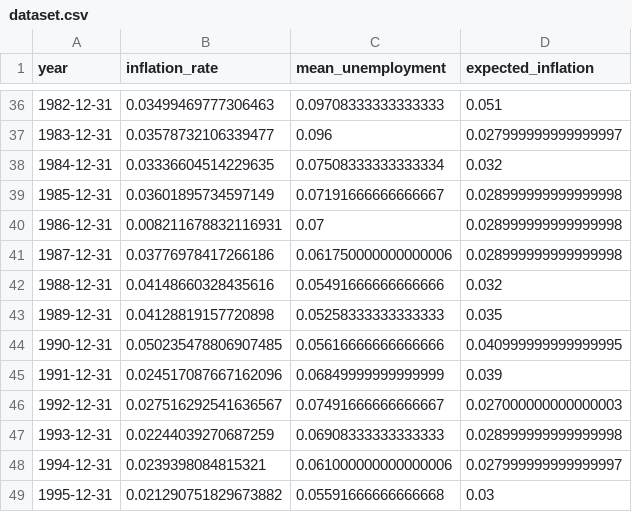
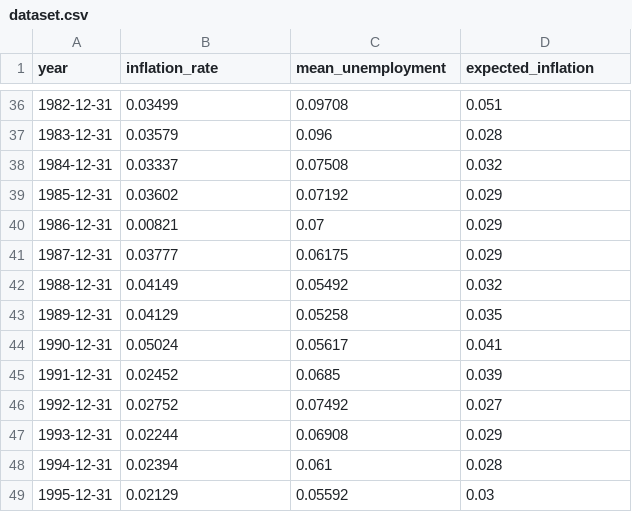
Before and after one commit to Michael-Kornilich/makro-analysis, a CSV file: dataset.csv, drawn as a sheet; only a part is shown, gaps mark what is left out; the diff covers the shown part only.

```diff
--- a/dataset.csv
+++ b/dataset.csv
@@ -36,14 +36,14 @@ year,inflation_rate,mean_unemployment,expected_inflation
-1982-12-31,0.03499469777306463,0.09708333333333333,0.051
-1983-12-31,0.03578732106339477,0.096,0.027999999999999997
-1984-12-31,0.03336604514229635,0.07508333333333334,0.032
-1985-12-31,0.03601895734597149,0.07191666666666667,0.028999999999999998
-1986-12-31,0.008211678832116931,0.07,0.028999999999999998
-1987-12-31,0.03776978417266186,0.061750000000000006,0.028999999999999998
-1988-12-31,0.04148660328435616,0.05491666666666666,0.032
-1989-12-31,0.04128819157720898,0.05258333333333333,0.035
-1990-12-31,0.050235478806907485,0.05616666666666666,0.040999999999999995
-1991-12-31,0.024517087667162096,0.06849999999999999,0.039
-1992-12-31,0.027516292541636567,0.07491666666666667,0.027000000000000003
-1993-12-31,0.02244039270687259,0.06908333333333333,0.028999999999999998
-1994-12-31,0.0239398084815321,0.061000000000000006,0.027999999999999997
-1995-12-31,0.021290751829673882,0.05591666666666668,0.03
+1982-12-31,0.03499,0.09708,0.051
+1983-12-31,0.03579,0.096,0.028
+1984-12-31,0.03337,0.07508,0.032
+1985-12-31,0.03602,0.07192,0.029
+1986-12-31,0.00821,0.07,0.029
+1987-12-31,0.03777,0.06175,0.029
+1988-12-31,0.04149,0.05492,0.032
+1989-12-31,0.04129,0.05258,0.035
+1990-12-31,0.05024,0.05617,0.041
+1991-12-31,0.02452,0.0685,0.039
+1992-12-31,0.02752,0.07492,0.027
+1993-12-31,0.02244,0.06908,0.029
+1994-12-31,0.02394,0.061,0.028
+1995-12-31,0.02129,0.05592,0.03
```
Also changed, not shown: 147 edited cells elsewhere in this file, 1 other file.
